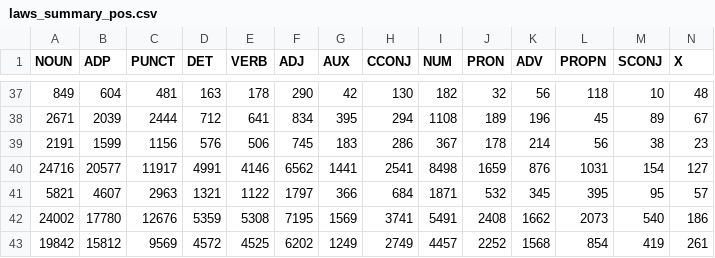
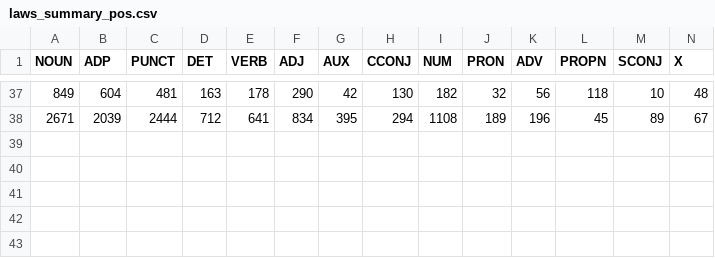
Before and after one commit to mryskiewicz/italiantax, a CSV file: laws_summary_pos.csv, drawn as a sheet; only a part is shown, gaps mark what is left out; rows hold the shown columns only; the diff names each change by its address in the sheet, - before the commit and + after, or states it on an @@ line.

```diff
--- a/laws_summary_pos.csv
+++ b/laws_summary_pos.csv
-row 39: 2191 | 1599 | 1156 | 576 | 506 | 745 | 183 | 286 | 367 | 178 | 214 | 56 | 38 | 23
-row 40: 24716 | 20577 | 11917 | 4991 | 4146 | 6562 | 1441 | 2541 | 8498 | 1659 | 876 | 1031 | 154 | 127
-row 41: 5821 | 4607 | 2963 | 1321 | 1122 | 1797 | 366 | 684 | 1871 | 532 | 345 | 395 | 95 | 57
-row 42: 24002 | 17780 | 12676 | 5359 | 5308 | 7195 | 1569 | 3741 | 5491 | 2408 | 1662 | 2073 | 540 | 186
-row 43: 19842 | 15812 | 9569 | 4572 | 4525 | 6202 | 1249 | 2749 | 4457 | 2252 | 1568 | 854 | 419 | 261
```
Also changed, not shown: laws_summary.csv, 22 other files.
